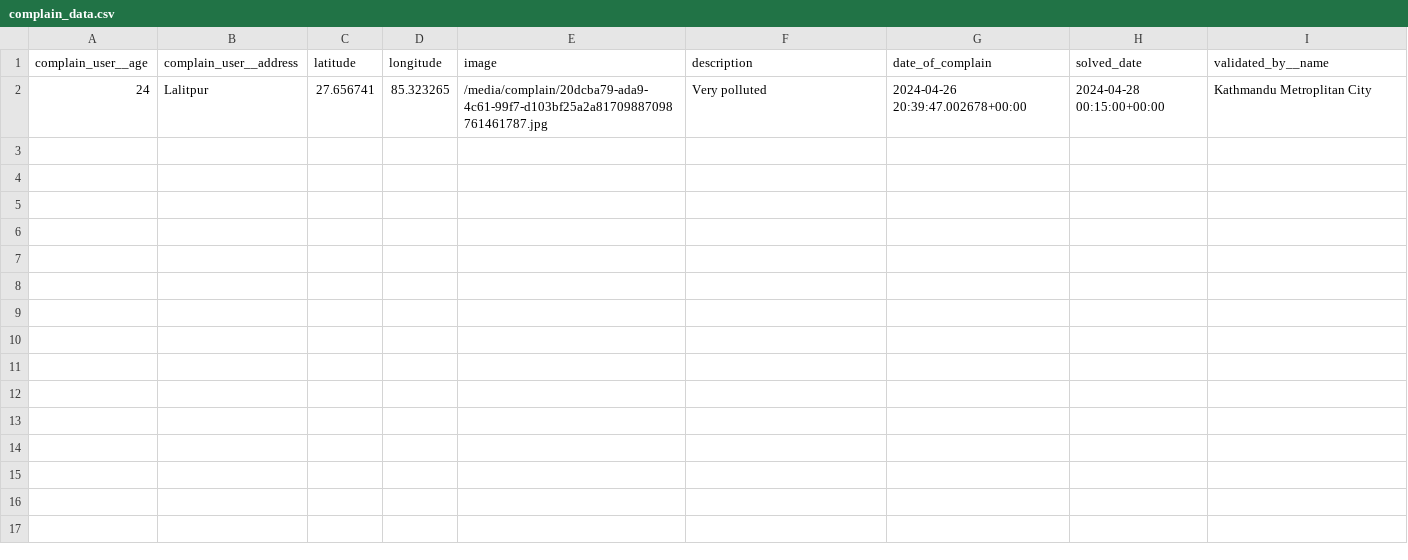
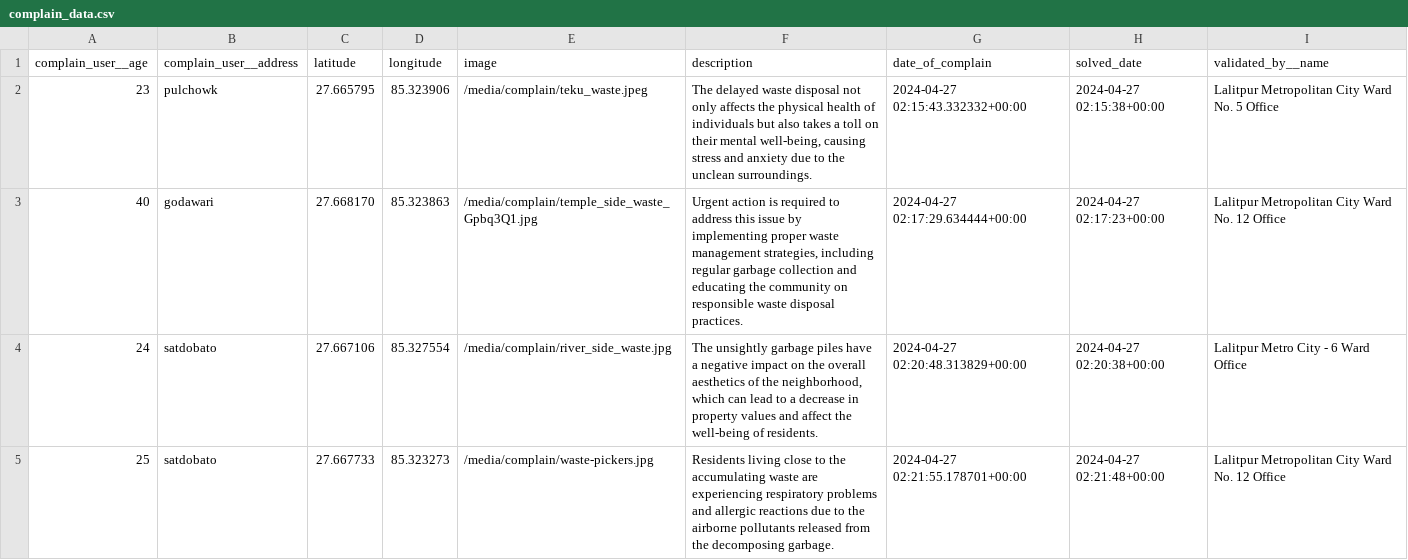
Before and after one commit to Rajendra3213/Pollution-Monitoring-App, a CSV file: backend/static/complain_data.csv, drawn as a sheet.

Commit message:
release:final

```diff
--- a/backend/static/complain_data.csv
+++ b/backend/static/complain_data.csv
@@ -1,2 +1,5 @@
 complain_user__age,complain_user__address,latitude,longitude,image,description,date_of_complain,solved_date,validated_by__name
-24,Lalitpur,27.656741,85.323265,/media/complain/20dcba79-ada9-4c61-99f7-d103bf25a2a81709887098761461787.jpg,Very polluted,2024-04-26 20:39:47.002678+00:00,2024-04-28 00:15:00+00:00,Kathmandu Metroplitan City
+23,pulchowk,27.665795,85.323906,/media/complain/teku_waste.jpeg,"The delayed waste disposal not only affects the physical health of individuals but also takes a toll on their mental well-being, causing stress and anxiety due to the unclean surroundings.",2024-04-27 02:15:43.332332+00:00,2024-04-27 02:15:38+00:00,Lalitpur Metropolitan City Ward No. 5 Office
+40,godawari,27.668170,85.323863,/media/complain/temple_side_waste_Gpbq3Q1.jpg,"Urgent action is required to address this issue by implementing proper waste management strategies, including regular garbage collection and educating the community on responsible waste disposal practices.",2024-04-27 02:17:29.634444+00:00,2024-04-27 02:17:23+00:00,Lalitpur Metropolitan City Ward No. 12 Office
+24,satdobato,27.667106,85.327554,/media/complain/river_side_waste.jpg,"The unsightly garbage piles have a negative impact on the overall aesthetics of the neighborhood, which can lead to a decrease in property values and affect the well-being of residents.",2024-04-27 02:20:48.313829+00:00,2024-04-27 02:20:38+00:00,Lalitpur Metro City - 6 Ward Office
+25,satdobato,27.667733,85.323273,/media/complain/waste-pickers.jpg,Residents living close to the accumulating waste are experiencing respiratory problems and allergic reactions due to the airborne pollutants released from the decomposing garbage.,2024-04-27 02:21:55.178701+00:00,2024-04-27 02:21:48+00:00,Lalitpur Metropolitan City Ward No. 12 Office
```
Also changed, not shown: 4 other files.
